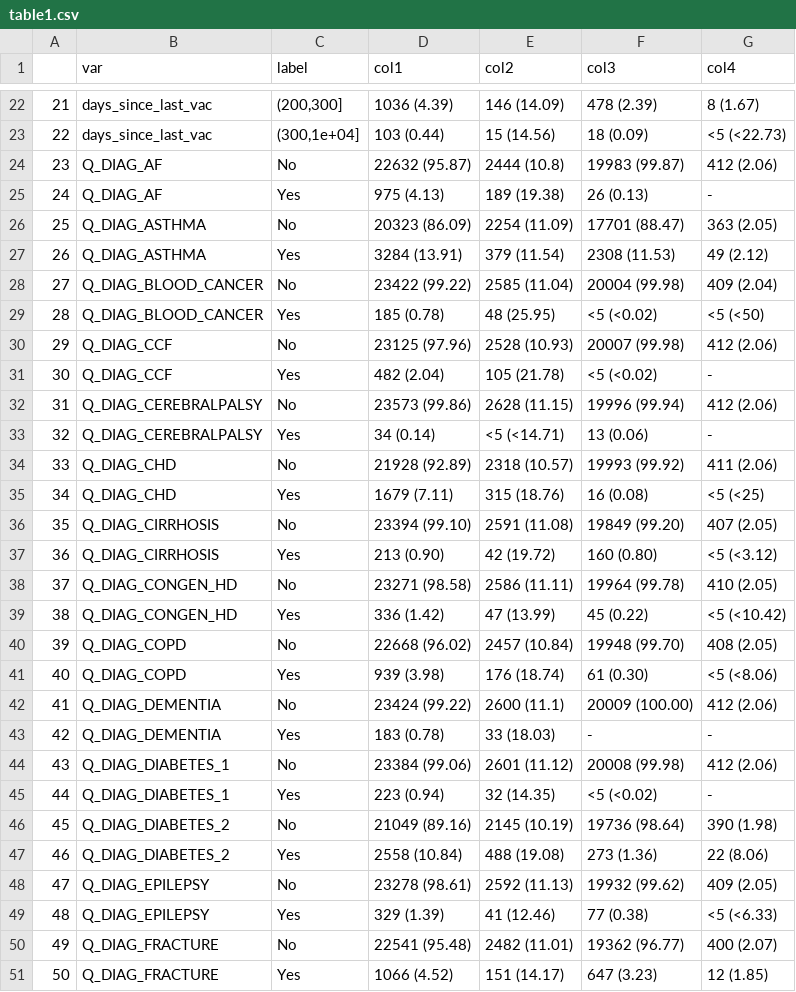
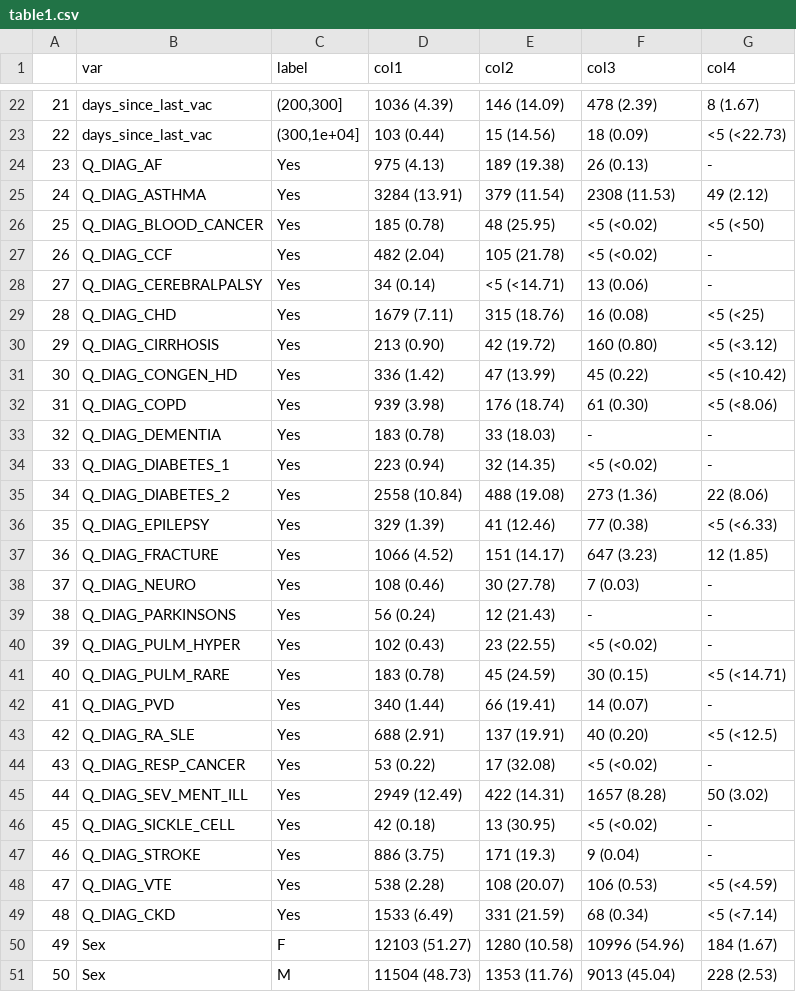
Before and after one commit to EAVE-II/Serology-Analysis, a CSV file: analysis/results/FINAL/table1.csv, drawn as a sheet; only a part is shown, gaps mark what is left out; the shorter side is filled out with more unchanged rows; removed rows and columns are numbered as before the commit, all else as after; the diff covers the shown part only; the diff names each change by its address in the sheet, - before the commit and + after, or states it on an @@ line.

Commit message:
more

```diff
--- a/analysis/results/FINAL/table1.csv
+++ b/analysis/results/FINAL/table1.csv
-row 24: 23 | Q_DIAG_AF | No | 22632 (95.87) | 2444 (10.8) | 19983 (99.87) | 412 (2.06)
@@ column A renumbered from row 24 down @@
-row 26: 25 | Q_DIAG_ASTHMA | No | 20323 (86.09) | 2254 (11.09) | 17701 (88.47) | 363 (2.05)
-row 28: 27 | Q_DIAG_BLOOD_CANCER | No | 23422 (99.22) | 2585 (11.04) | 20004 (99.98) | 409 (2.04)
-row 30: 29 | Q_DIAG_CCF | No | 23125 (97.96) | 2528 (10.93) | 20007 (99.98) | 412 (2.06)
-row 32: 31 | Q_DIAG_CEREBRALPALSY | No | 23573 (99.86) | 2628 (11.15) | 19996 (99.94) | 412 (2.06)
-row 34: 33 | Q_DIAG_CHD | No | 21928 (92.89) | 2318 (10.57) | 19993 (99.92) | 411 (2.06)
-row 36: 35 | Q_DIAG_CIRRHOSIS | No | 23394 (99.10) | 2591 (11.08) | 19849 (99.20) | 407 (2.05)
-row 38: 37 | Q_DIAG_CONGEN_HD | No | 23271 (98.58) | 2586 (11.11) | 19964 (99.78) | 410 (2.05)
-row 40: 39 | Q_DIAG_COPD | No | 22668 (96.02) | 2457 (10.84) | 19948 (99.70) | 408 (2.05)
-row 42: 41 | Q_DIAG_DEMENTIA | No | 23424 (99.22) | 2600 (11.1) | 20009 (100.00) | 412 (2.06)
-row 44: 43 | Q_DIAG_DIABETES_1 | No | 23384 (99.06) | 2601 (11.12) | 20008 (99.98) | 412 (2.06)
-row 46: 45 | Q_DIAG_DIABETES_2 | No | 21049 (89.16) | 2145 (10.19) | 19736 (98.64) | 390 (1.98)
-row 48: 47 | Q_DIAG_EPILEPSY | No | 23278 (98.61) | 2592 (11.13) | 19932 (99.62) | 409 (2.05)
-row 50: 49 | Q_DIAG_FRACTURE | No | 22541 (95.48) | 2482 (11.01) | 19362 (96.77) | 400 (2.07)
```
Also changed, not shown: 12 removed rows elsewhere in this file.
